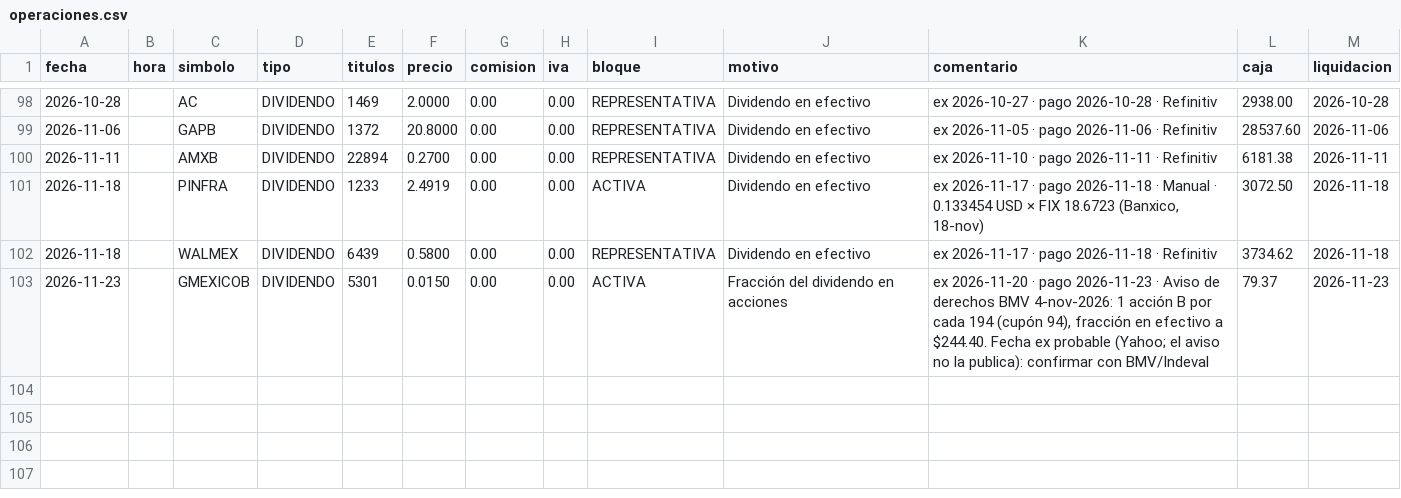
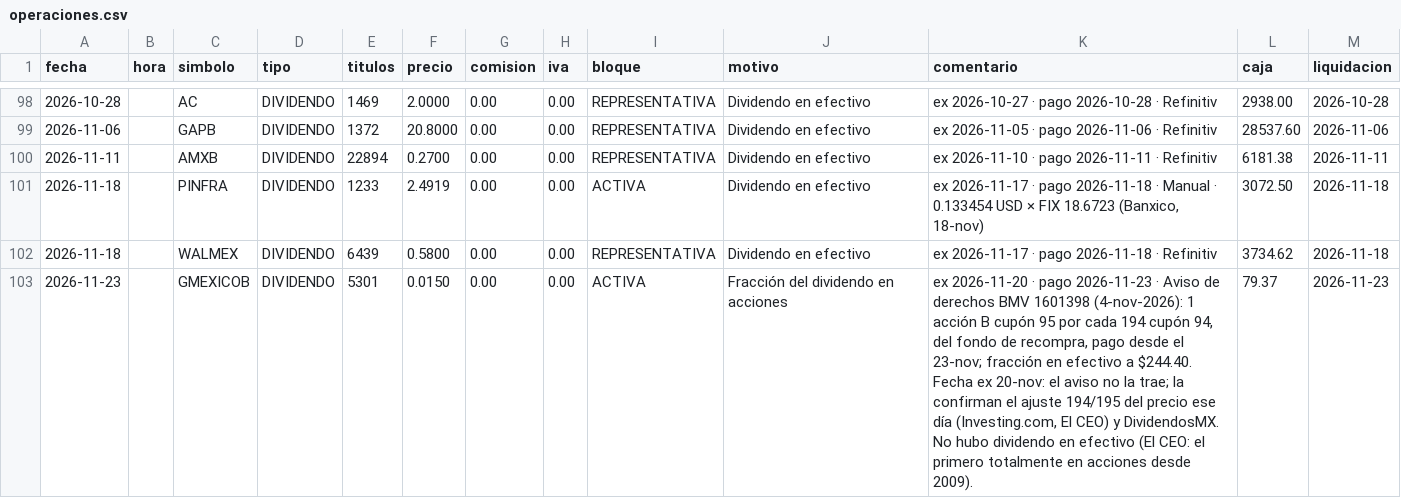
Before and after one commit to northstar-strategies/bbva-clinicas, a CSV file: operaciones.csv, drawn as a sheet; only a part is shown, gaps mark what is left out.

```diff
--- a/operaciones.csv
+++ b/operaciones.csv
@@ -102,2 +102,2 @@ fecha,hora,simbolo,tipo,titulos,precio,comision,iva,bloque,motivo,comentario,caj
 2026-11-18,,WALMEX,DIVIDENDO,6439,0.5800,0.00,0.00,REPRESENTATIVA,Dividendo en efectivo,ex 2026-11-17 · pago 2026-11-18 · Refinitiv,3734.62,2026-11-18
-2026-11-23,,GMEXICOB,DIVIDENDO,5301,0.0150,0.00,0.00,ACTIVA,Fracción del dividendo en acciones,"ex 2026-11-20 · pago 2026-11-23 · Aviso de derechos BMV 4-nov-2026: 1 acción B por cada 194 (cupón 94), fracción en efectivo a $244.40. Fecha ex probable (Yahoo; el aviso no la publica): confirmar con BMV/Indeval",79.37,2026-11-23
+2026-11-23,,GMEXICOB,DIVIDENDO,5301,0.0150,0.00,0.00,ACTIVA,Fracción del dividendo en acciones,"ex 2026-11-20 · pago 2026-11-23 · Aviso de derechos BMV 1601398 (4-nov-2026): 1 acción B cupón 95 por cada 194 cupón 94, del fondo de recompra, pago desde el 23-nov; fracción en efectivo a $244.40. Fecha ex 20-nov: el aviso no la trae; la confirman el ajuste 194/195 del precio ese día (Investing.com, El CEO) y DividendosMX. No hubo dividendo en efectivo (El CEO: el primero totalmente en acciones desde 2009).",79.37,2026-11-23
```
Also changed, not shown: rendimientos.csv, riesgo.csv, 5 other files.
